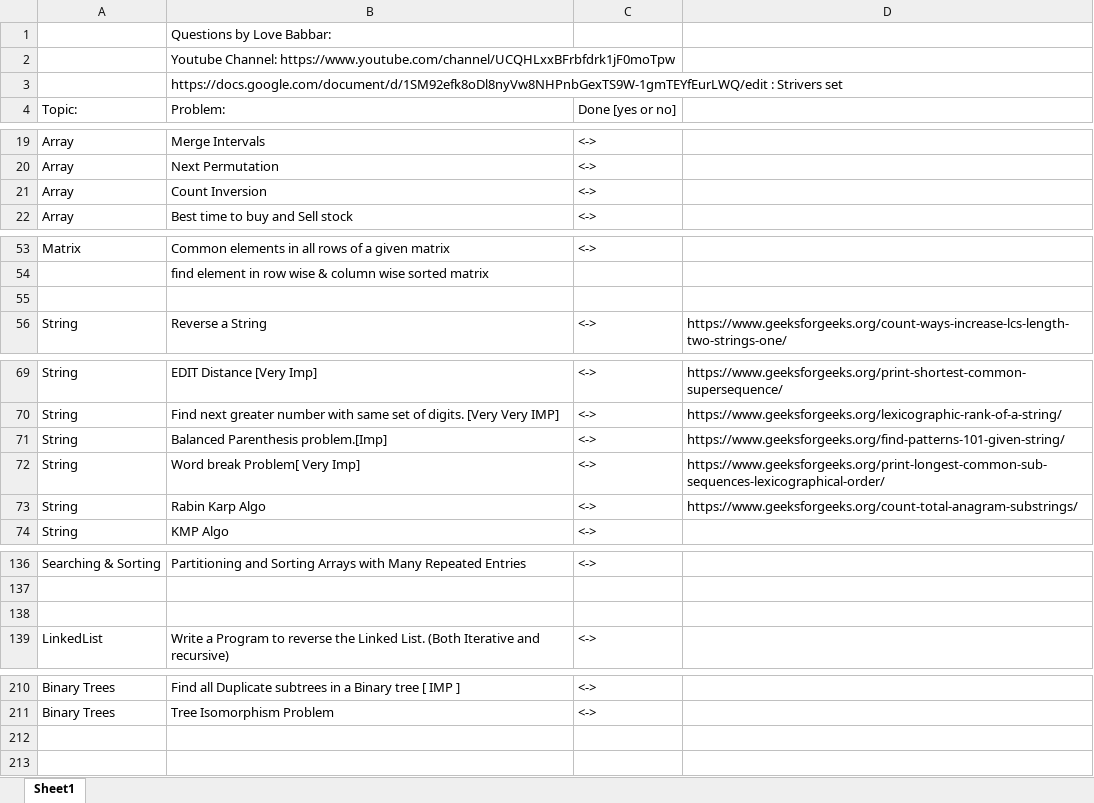
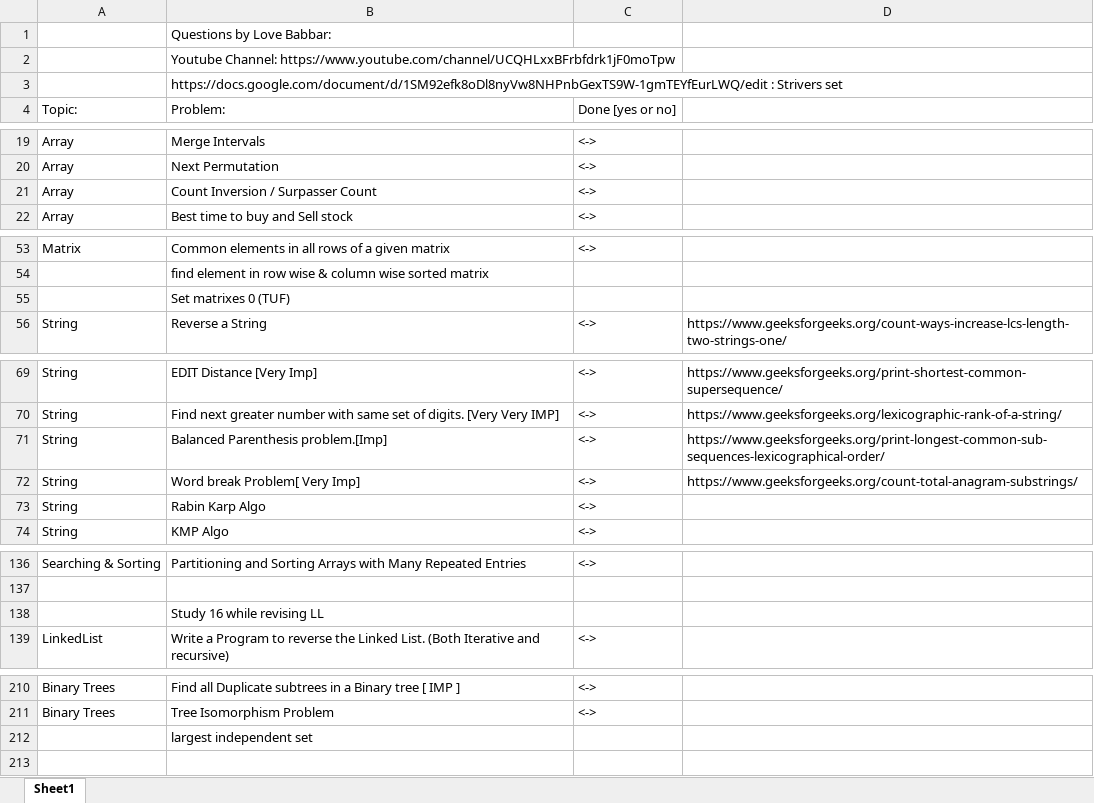
Before and after one commit to MuskanGupta1503/My-CP-practice, an Excel workbook: DS-ALGO-INTERVIEW/FINAL450.xlsx, sheet Sheet1, drawn as a sheet; only a part is shown, gaps mark what is left out; values as stored, in another font and other column widths than the file's, no cell formats; the diff covers the shown part only; the diff names each change by its address in the sheet, - before the commit and + after, or states it on an @@ line.

```diff
--- a/DS-ALGO-INTERVIEW/FINAL450.xlsx (sheet Sheet1)
+++ b/DS-ALGO-INTERVIEW/FINAL450.xlsx (sheet Sheet1)
-B21 (Problem:): Count Inversion
+B21 (Problem:): Count Inversion / Surpasser Count
-B55 (Problem:): (empty)
+B55 (Problem:): Set matrixes 0 (TUF)
-D71: https://www.geeksforgeeks.org/find-patterns-101-given-string/
+D71: https://www.geeksforgeeks.org/print-longest-common-sub-sequences-lexicographical-order/
-D72: https://www.geeksforgeeks.org/print-longest-common-sub-sequences-lexicographical-order/
+D72: https://www.geeksforgeeks.org/count-total-anagram-substrings/
-D73: https://www.geeksforgeeks.org/count-total-anagram-substrings/
+D73: (empty)
-B138 (Problem:): (empty)
+B138 (Problem:): Study 16 while revising LL
-B212 (Problem:): (empty)
+B212 (Problem:): largest independent set
```
Also changed, not shown: 1 added row, 1 removed row and 16 edited cells elsewhere in this sheet, cell formats, 4 other files.
